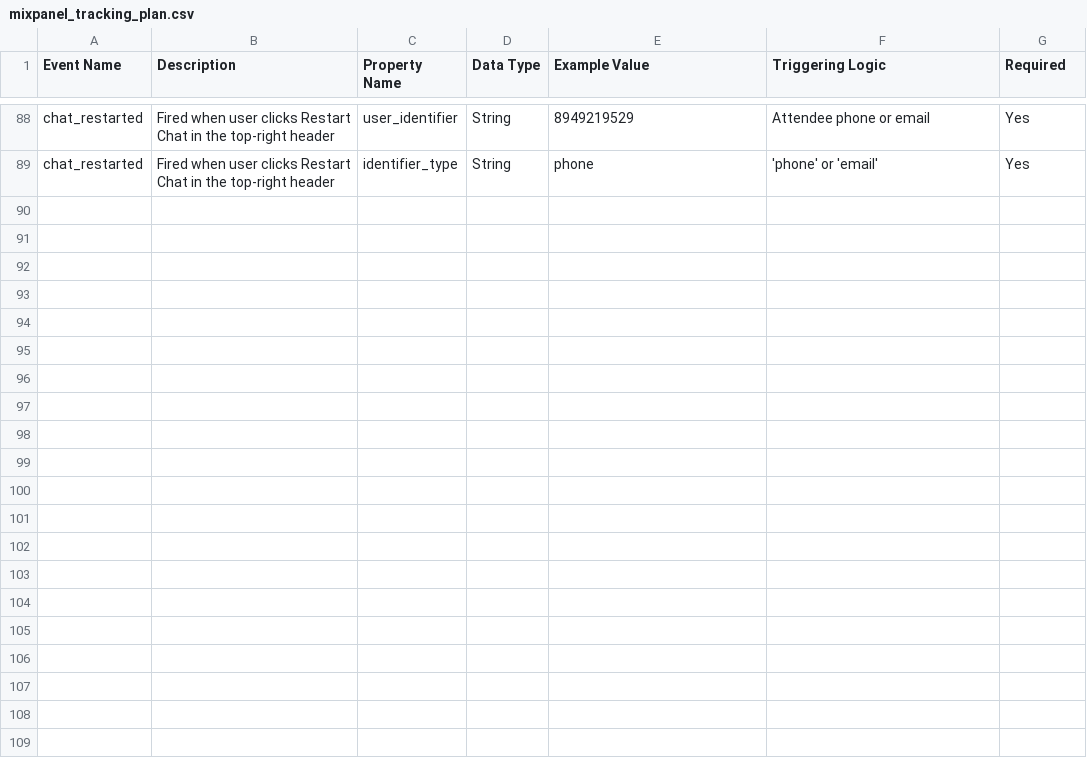
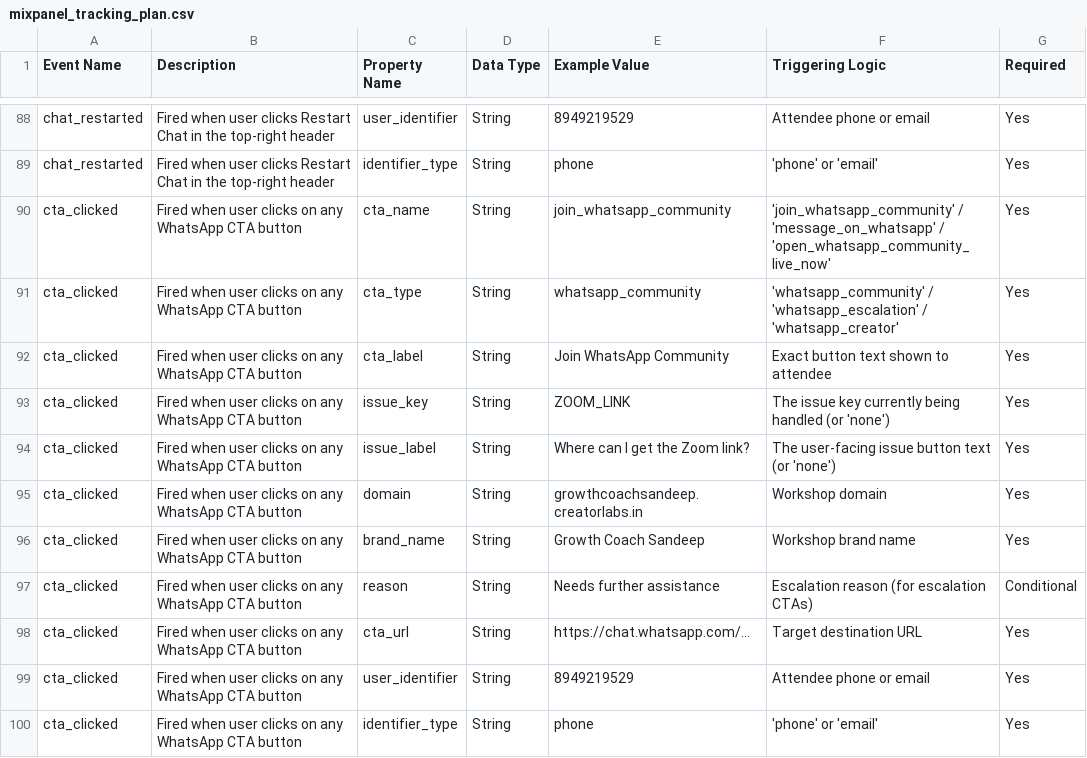
Before and after one commit to iamishujnv-maker/creatorlabs-support, a CSV file: docs/mixpanel_tracking_plan.csv, drawn as a sheet; only a part is shown, gaps mark what is left out; the diff names each change by its address in the sheet, - before the commit and + after, or states it on an @@ line.

Commit message:
feat(ui, analytics): embed sleek WhatsApp CTA inside message bubble and track cta_clicked event

```diff
--- a/docs/mixpanel_tracking_plan.csv
+++ b/docs/mixpanel_tracking_plan.csv
+row 90: cta_clicked | Fired when user clicks on any WhatsApp CTA button | cta_name | String | join_whatsapp_community | 'join_whatsapp_community' / 'message_on_whatsapp' / 'open_whatsapp_community_live_now' | Yes
+row 91: cta_clicked | Fired when user clicks on any WhatsApp CTA button | cta_type | String | whatsapp_community | 'whatsapp_community' / 'whatsapp_escalation' / 'whatsapp_creator' | Yes
+row 92: cta_clicked | Fired when user clicks on any WhatsApp CTA button | cta_label | String | Join WhatsApp Community | Exact button text shown to attendee | Yes
+row 93: cta_clicked | Fired when user clicks on any WhatsApp CTA button | issue_key | String | ZOOM_LINK | The issue key currently being handled (or 'none') | Yes
+row 94: cta_clicked | Fired when user clicks on any WhatsApp CTA button | issue_label | String | Where can I get the Zoom link? | The user-facing issue button text (or 'none') | Yes
+row 95: cta_clicked | Fired when user clicks on any WhatsApp CTA button | domain | String | growthcoachsandeep.creatorlabs.in | Workshop domain | Yes
+row 96: cta_clicked | Fired when user clicks on any WhatsApp CTA button | brand_name | String | Growth Coach Sandeep | Workshop brand name | Yes
+row 97: cta_clicked | Fired when user clicks on any WhatsApp CTA button | reason | String | Needs further assistance | Escalation reason (for escalation CTAs) | Conditional
+row 98: cta_clicked | Fired when user clicks on any WhatsApp CTA button | cta_url | String | https://chat.whatsapp.com/... | Target destination URL | Yes
+row 99: cta_clicked | Fired when user clicks on any WhatsApp CTA button | user_identifier | String | 8949219529 | Attendee phone or email | Yes
+row 100: cta_clicked | Fired when user clicks on any WhatsApp CTA button | identifier_type | String | phone | 'phone' or 'email' | Yes
```
Also changed, not shown: 3 other files.
